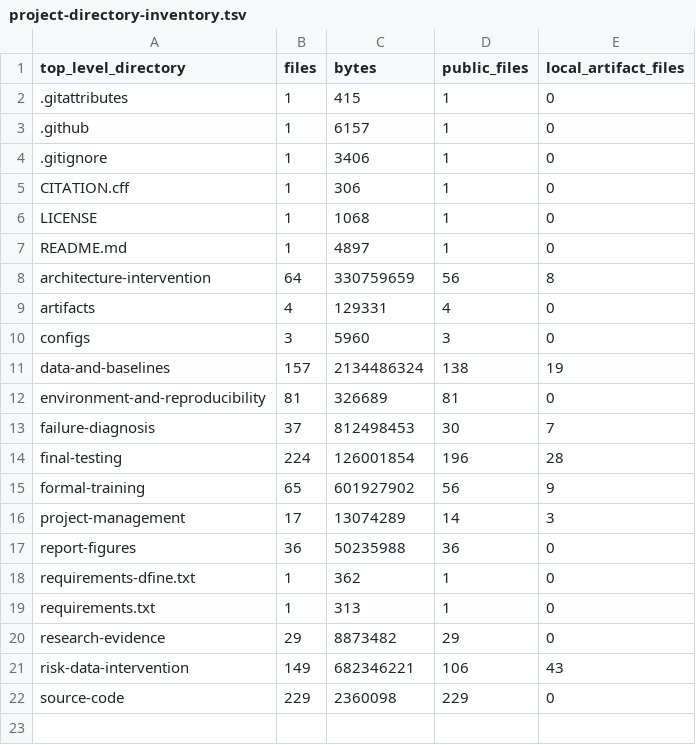
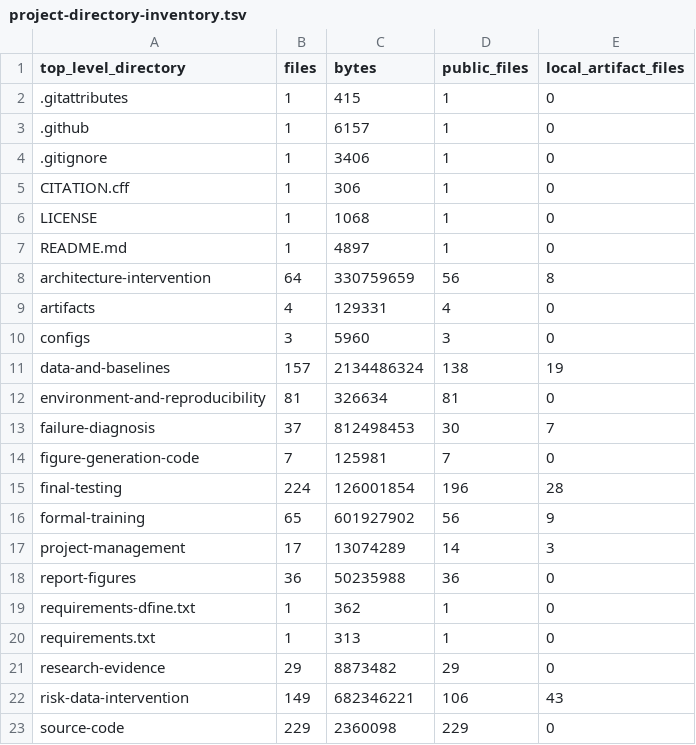
Before and after one commit to hwspen7/robust-autonomous-driving-perception, a TSV file: project-management/inventories/project-directory-inventory.tsv, drawn as a sheet.

```diff
--- a/project-management/inventories/project-directory-inventory.tsv
+++ b/project-management/inventories/project-directory-inventory.tsv
@@ -11,4 +11,5 @@ configs	3	5960	3	0
 data-and-baselines	157	2134486324	138	19
-environment-and-reproducibility	81	326689	81	0
+environment-and-reproducibility	81	326634	81	0
 failure-diagnosis	37	812498453	30	7
+figure-generation-code	7	125981	7	0
 final-testing	224	126001854	196	28
```
Also changed, not shown: project-management/inventories/git-public-inventory.tsv, project-management/inventories/project-file-inventory.tsv, 11 other files.
